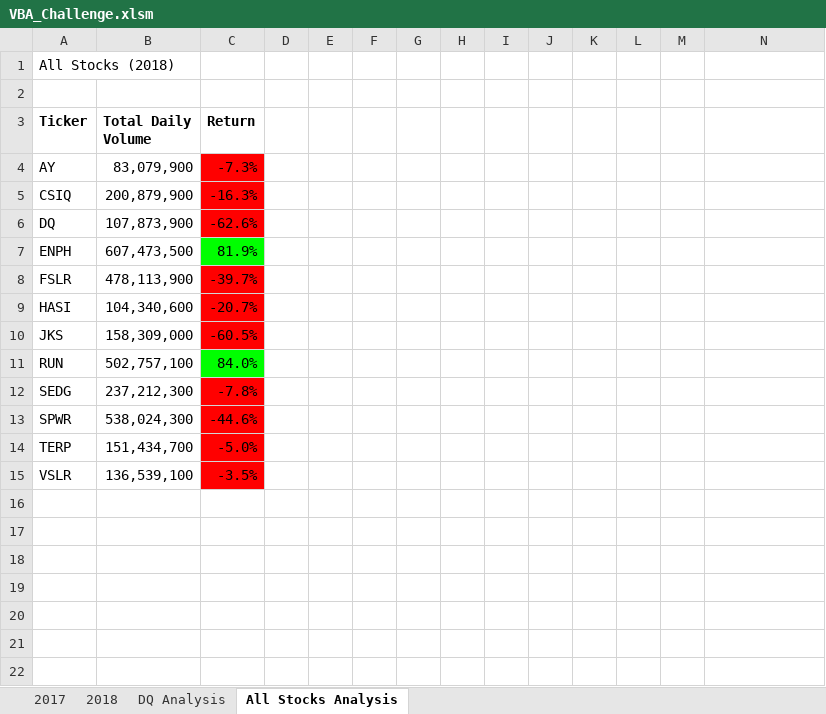
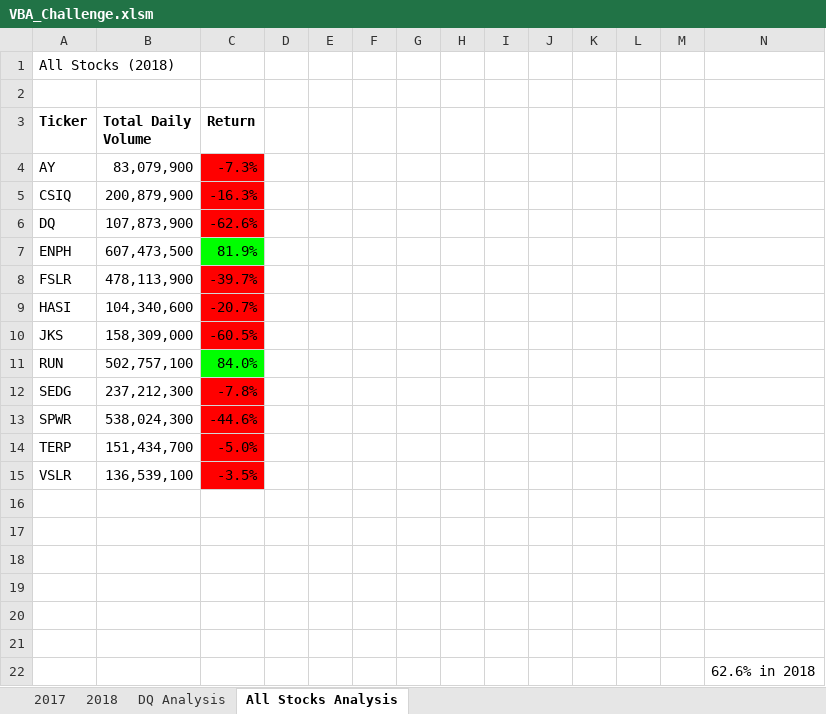
Before and after one commit to statocat/UNCBC-HW2-VBAofWallStreet, an Excel workbook: VBA_Challenge.xlsm, sheet All Stocks Analysis, drawn as a sheet; values as stored, in another font and other column widths than the file's, no borders; charts and pictures not drawn; the diff names each change by its address in the sheet, - before the commit and + after, or states it on an @@ line.

```diff
--- a/VBA_Challenge.xlsm (sheet All Stocks Analysis)
+++ b/VBA_Challenge.xlsm (sheet All Stocks Analysis)
+row 16: (empty)
+row 17: (empty)
+row 18: (empty)
+row 19: (empty)
+row 20: (empty)
+row 21: (empty)
+row 22:  |  |  |  |  |  |  |  |  |  |  |  |  | 62.6% in 2018
```
Also changed, not shown: 2 other files.
